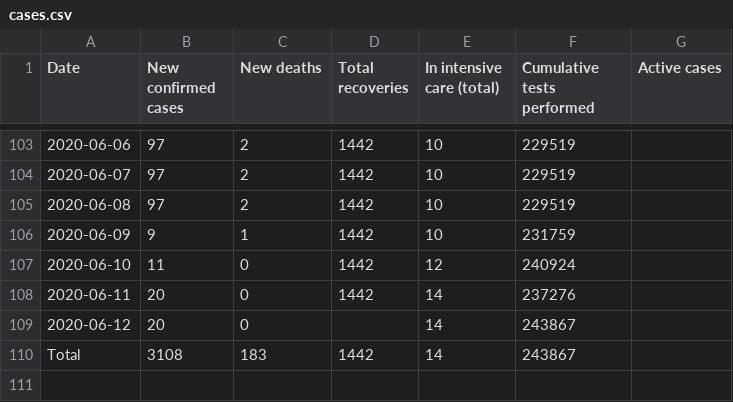
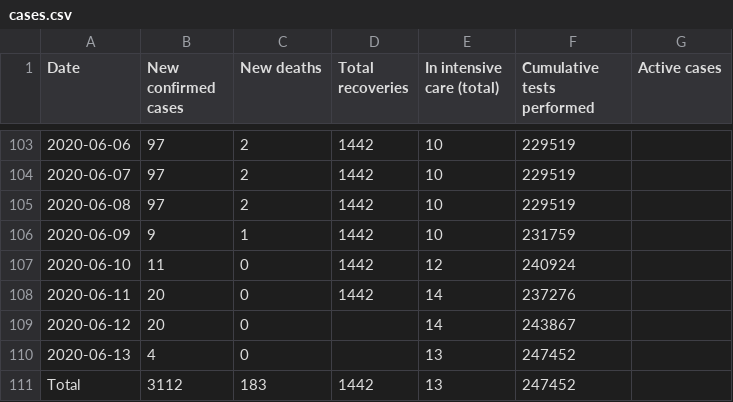
Before and after one commit to Covid-19-Response-Greece/covid19-greece-api, a CSV file: data/greece/wikipedia/cases.csv, drawn as a sheet; only a part is shown, gaps mark what is left out.

```diff
--- a/data/greece/wikipedia/cases.csv
+++ b/data/greece/wikipedia/cases.csv
@@ -109,2 +109,3 @@ Date,New confirmed cases,New deaths,Total recoveries,In intensive care (total),C
 2020-06-12,20,0,,14,243867,
-Total,3108,183,1442,14,243867,
+2020-06-13,4,0,,13,247452,
+Total,3112,183,1442,13,247452,
```
Also changed, not shown: data/greece/Refugee_camps/refugee_camps.csv, data/greece/iMEdD-Lab/greece.csv, 3 other files.
